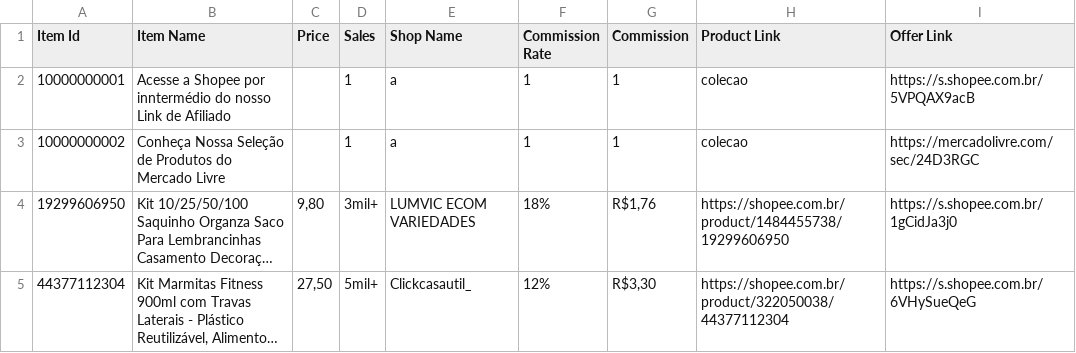
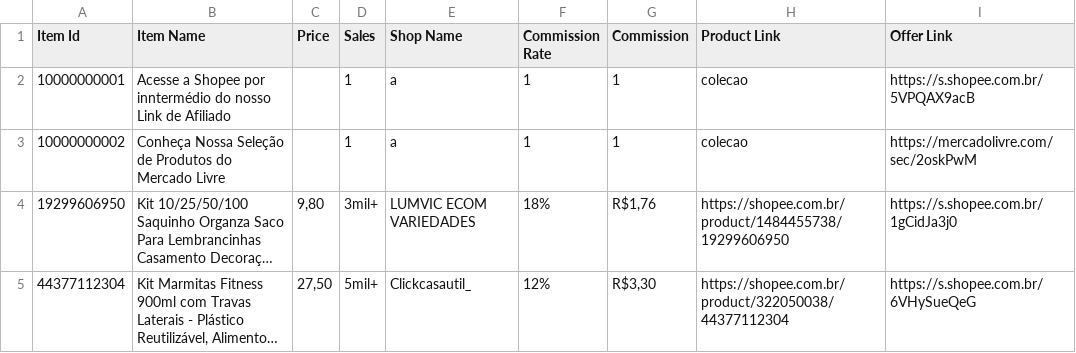
Before and after one commit to MercadimShopp/mercadim-site, a CSV file: data/utilidades.csv, drawn as a sheet; only a part is shown; long unchanged cells end in …; the diff names each change by its address in the sheet, - before the commit and + after, or states it on an @@ line.

Commit message:
Update utilidades.csv

```diff
--- a/data/utilidades.csv
+++ b/data/utilidades.csv
-I3 (Offer Link): https://mercadolivre.com/sec/24D3RGC
+I3 (Offer Link): https://mercadolivre.com/sec/2oskPwM
```
